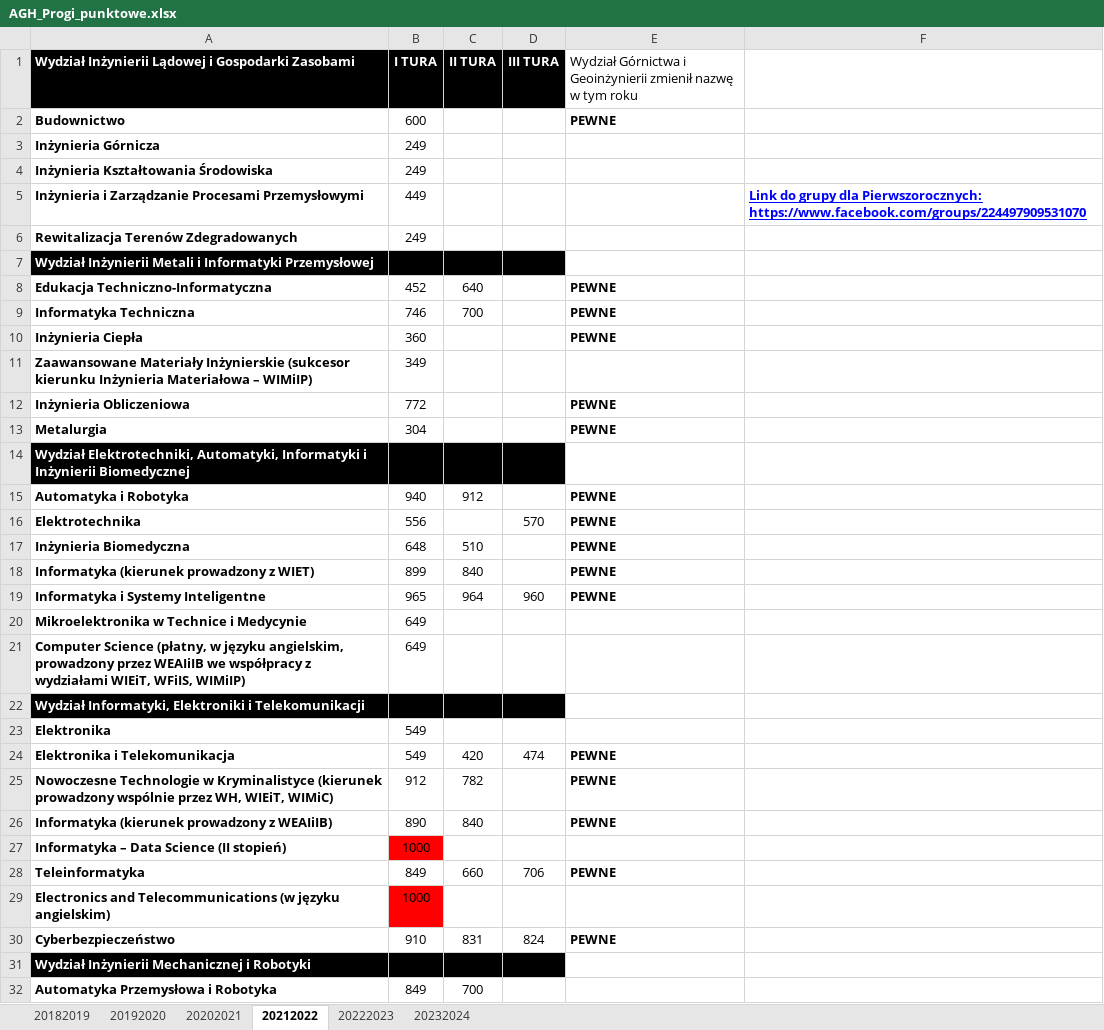
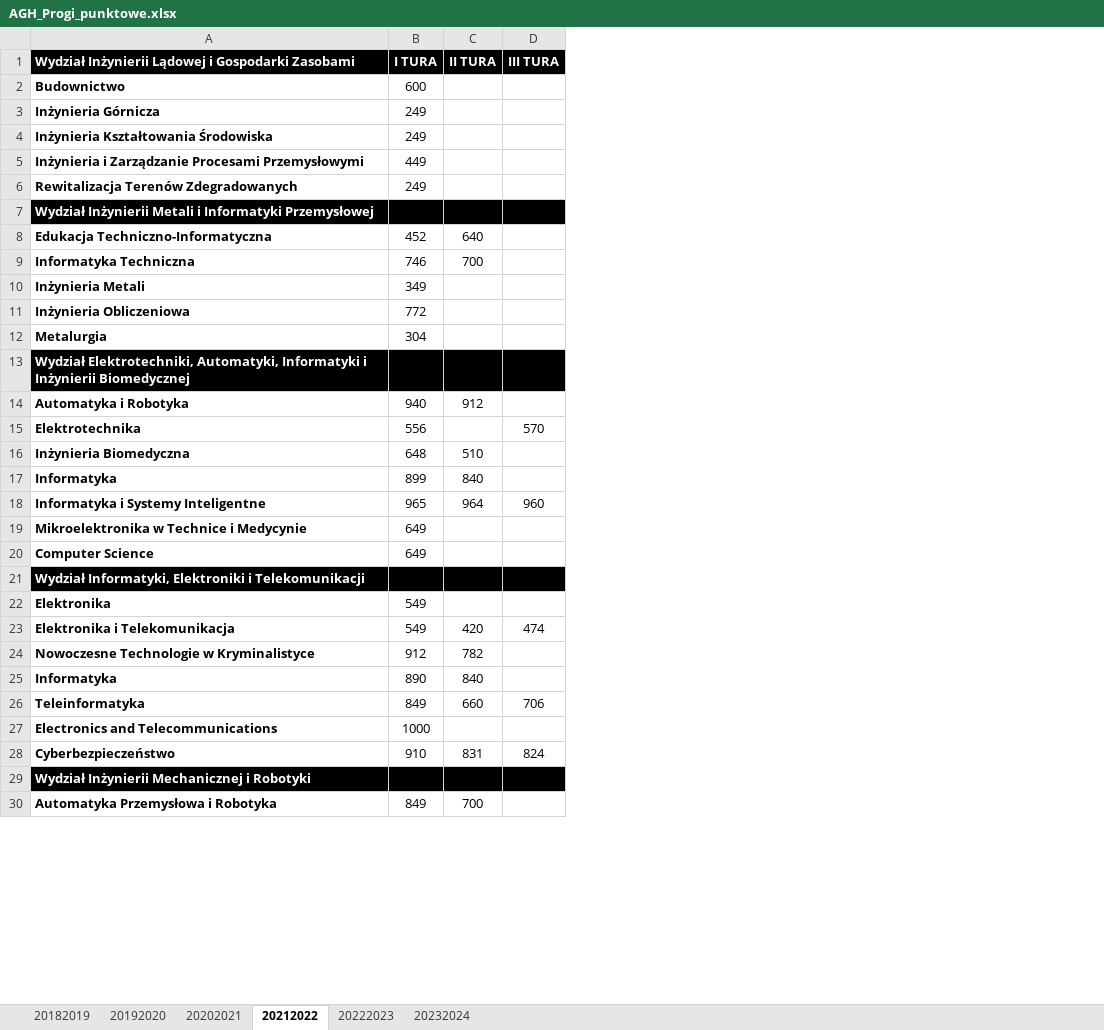
Before and after one commit to Julnowak/MiUn-Student-App, an Excel workbook: backend/AGH_Progi_punktowe.xlsx, sheet 20212022, drawn as a sheet; only a part is shown; values as stored, in another font and other column widths than the file's, no borders; removed rows and columns are numbered as before the commit, all else as after; the diff covers the shown part only; the diff names each change by its address in the sheet, - before the commit and + after, or states it on an @@ line.

```diff
--- a/backend/AGH_Progi_punktowe.xlsx (sheet 20212022)
+++ b/backend/AGH_Progi_punktowe.xlsx (sheet 20212022)
-column E, rows 1-9: Wydział Górnictwa i Geoinżynierii zmienił nazwę w tym roku | PEWNE |  |  |  |  |  | PEWNE | PEWNE; rows 12-26: PEWNE | PEWNE |  | PEWNE | PEWNE | PEWNE | PEWNE | PEWNE |  |  |  |  | PEWNE | PEWNE | PEWNE; rows 28-30: PEWNE |  | PEWNE
-column F, row 5: Link do grupy dla Pierwszorocznych: https://www.facebook.com/groups/224497909531070
-row 10: Inżynieria Ciepła | 360 |  |  | PEWNE
-A10: Zaawansowane Materiały Inżynierskie (sukcesor kierunku Inżynieria Materiałowa – WIMiIP)
+A10: Inżynieria Metali
-A17: Informatyka (kierunek prowadzony z WIET)
+A17: Informatyka
-A20: Computer Science (płatny, w języku angielskim, prowadzony przez WEAIiIB we współpracy z wydziałami WIEiT, WFiIS, WIMiIP)
+A20: Computer Science
-A24: …w Kryminalistyce (kierunek prowadzony wspólnie przez WH, WIEiT, WIMiC)
+A24: …w Kryminalistyce
-A25: Informatyka (kierunek prowadzony z WEAIiIB)
+A25: Informatyka
-row 27: Informatyka – Data Science (II stopień) | 1000
-A27: Electronics and Telecommunications (w języku angielskim)
+A27: Electronics and Telecommunications
-B27 fill: #FF0000
+B27 fill: none
```
Also changed, not shown: 1 removed row and 9 edited cells elsewhere in this sheet, sheet 20182019, sheet 20202021, sheet 20232024, sheet 20222023, sheet 20192020.
